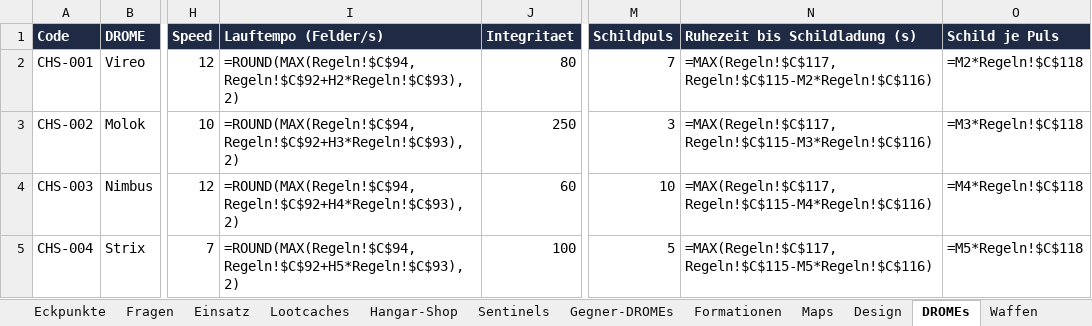
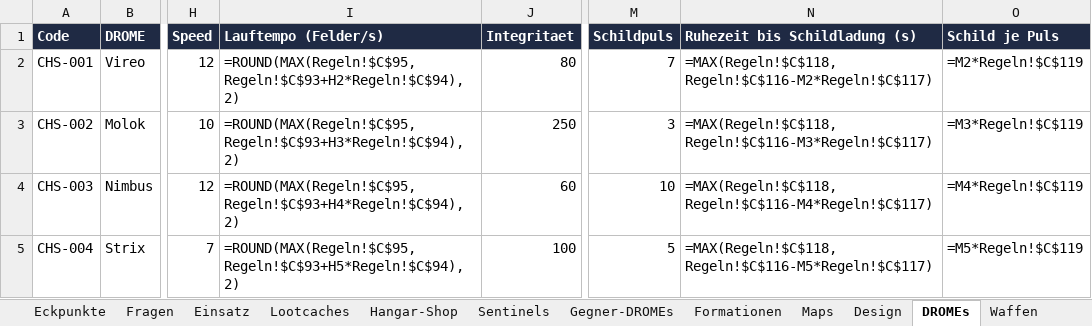
Before and after one commit to Longuspong/CyberDrome, an Excel workbook: docs/spot/CyberDrome_SPOT.xlsx, sheet DROMEs, drawn as a sheet; only a part is shown, gaps mark what is left out; values as stored, in another font and other column widths than the file's, no borders; formulas without a stored value are shown as written; the diff names each change by its address in the sheet, - before the commit and + after, or states it on an @@ line.

```diff
--- a/docs/spot/CyberDrome_SPOT.xlsx (sheet DROMEs)
+++ b/docs/spot/CyberDrome_SPOT.xlsx (sheet DROMEs)
-I2 (Lauftempo (Felder/s)): =ROUND(MAX(Regeln!$C$94,Regeln!$C$92+H2*Regeln!$C$93),2)
+I2 (Lauftempo (Felder/s)): =ROUND(MAX(Regeln!$C$95,Regeln!$C$93+H2*Regeln!$C$94),2)
-N2 (Ruhezeit bis Schildladung (s)): =MAX(Regeln!$C$117,Regeln!$C$115-M2*Regeln!$C$116)
+N2 (Ruhezeit bis Schildladung (s)): =MAX(Regeln!$C$118,Regeln!$C$116-M2*Regeln!$C$117)
-O2 (Schild je Puls): =M2*Regeln!$C$118
+O2 (Schild je Puls): =M2*Regeln!$C$119
-I3 (Lauftempo (Felder/s)): =ROUND(MAX(Regeln!$C$94,Regeln!$C$92+H3*Regeln!$C$93),2)
+I3 (Lauftempo (Felder/s)): =ROUND(MAX(Regeln!$C$95,Regeln!$C$93+H3*Regeln!$C$94),2)
-N3 (Ruhezeit bis Schildladung (s)): =MAX(Regeln!$C$117,Regeln!$C$115-M3*Regeln!$C$116)
+N3 (Ruhezeit bis Schildladung (s)): =MAX(Regeln!$C$118,Regeln!$C$116-M3*Regeln!$C$117)
-O3 (Schild je Puls): =M3*Regeln!$C$118
+O3 (Schild je Puls): =M3*Regeln!$C$119
-I4 (Lauftempo (Felder/s)): =ROUND(MAX(Regeln!$C$94,Regeln!$C$92+H4*Regeln!$C$93),2)
+I4 (Lauftempo (Felder/s)): =ROUND(MAX(Regeln!$C$95,Regeln!$C$93+H4*Regeln!$C$94),2)
-N4 (Ruhezeit bis Schildladung (s)): =MAX(Regeln!$C$117,Regeln!$C$115-M4*Regeln!$C$116)
+N4 (Ruhezeit bis Schildladung (s)): =MAX(Regeln!$C$118,Regeln!$C$116-M4*Regeln!$C$117)
-O4 (Schild je Puls): =M4*Regeln!$C$118
+O4 (Schild je Puls): =M4*Regeln!$C$119
-I5 (Lauftempo (Felder/s)): =ROUND(MAX(Regeln!$C$94,Regeln!$C$92+H5*Regeln!$C$93),2)
+I5 (Lauftempo (Felder/s)): =ROUND(MAX(Regeln!$C$95,Regeln!$C$93+H5*Regeln!$C$94),2)
-N5 (Ruhezeit bis Schildladung (s)): =MAX(Regeln!$C$117,Regeln!$C$115-M5*Regeln!$C$116)
+N5 (Ruhezeit bis Schildladung (s)): =MAX(Regeln!$C$118,Regeln!$C$116-M5*Regeln!$C$117)
-O5 (Schild je Puls): =M5*Regeln!$C$118
+O5 (Schild je Puls): =M5*Regeln!$C$119
```
Also changed, not shown: sheet Lootcaches, sheet Eckpunkte, sheet Sentinels, sheet Hangar-Shop, sheet Gegner-DROMEs, sheet Regeln, 1 more sheet, 17 other files.
